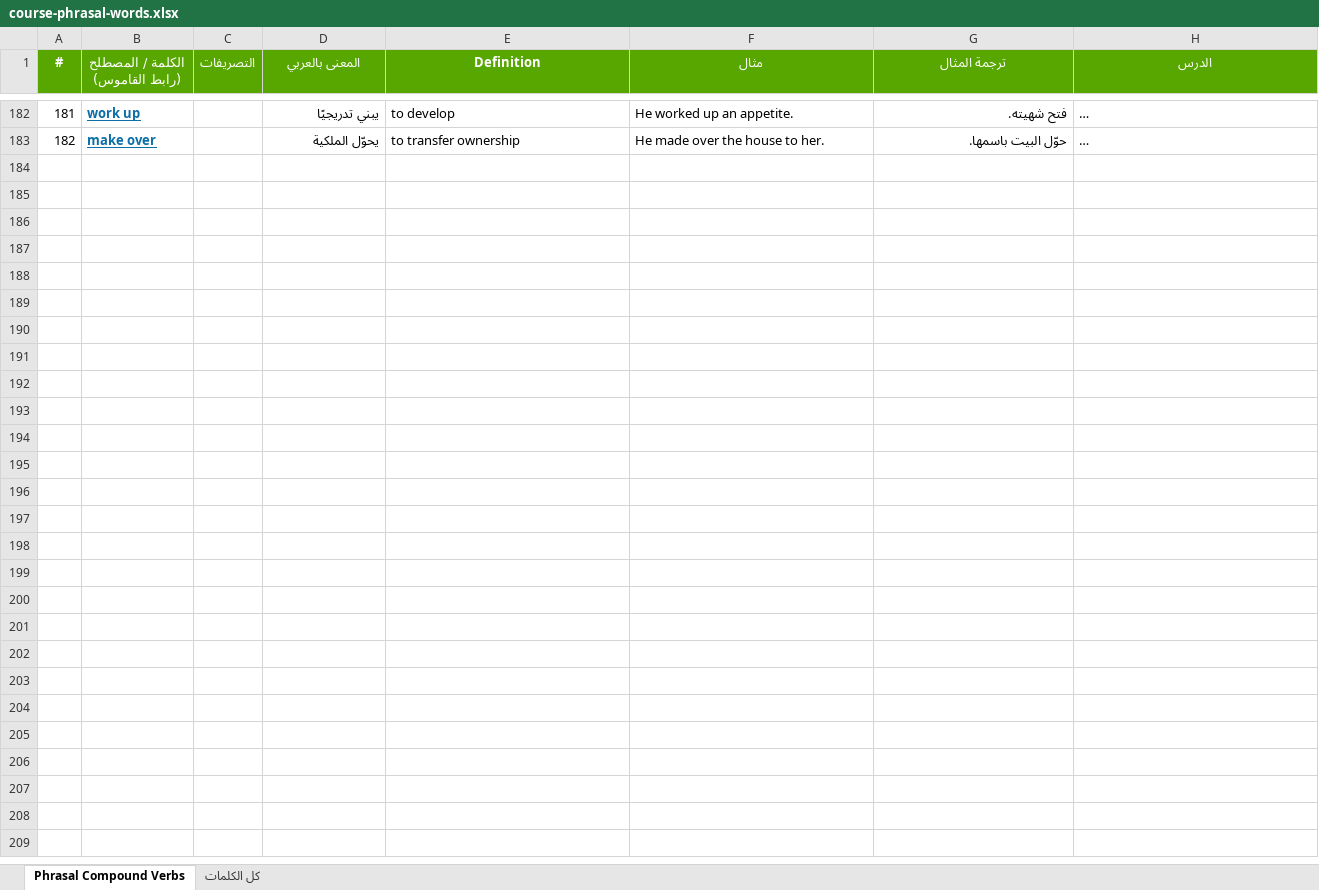
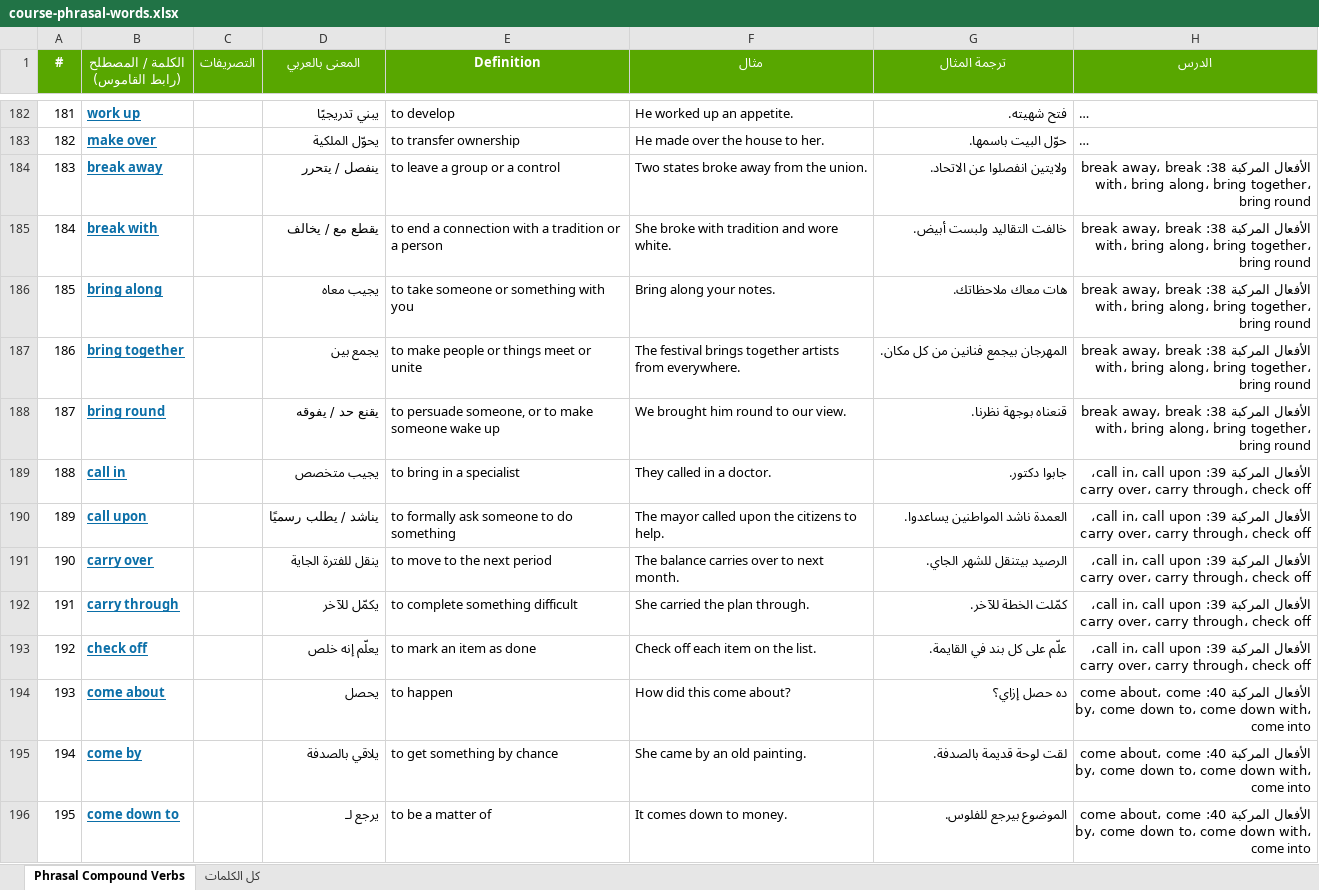
Before and after one commit to poetry-discoverer/poetry-journey, an Excel workbook: pdf/course-phrasal-words.xlsx, sheet Phrasal Compound Verbs, drawn as a sheet; only a part is shown, gaps mark what is left out; long unchanged cells end in …; values as stored, in another font and other column widths than the file's, no borders; the diff covers the shown part only; the diff names each change by its address in the sheet, - before the commit and + after, or states it on an @@ line.

```diff
--- a/pdf/course-phrasal-words.xlsx (sheet Phrasal Compound Verbs)
+++ b/pdf/course-phrasal-words.xlsx (sheet Phrasal Compound Verbs)
+row 184: 183 | break away |  | ينفصل / يتحرر | to leave a group or a control | Two states broke away from the union. | ولايتين انفصلوا عن الاتحاد. | الأفعال المركبة 38: break away، break with، bring along، bring together، bring round
+row 185: 184 | break with |  | يقطع مع / يخالف | to end a connection with a tradition or a person | She broke with tradition and wore white. | خالفت التقاليد ولبست أبيض. | الأفعال المركبة 38: break away، break with، bring along، bring together، bring round
+row 186: 185 | bring along |  | يجيب معاه | to take someone or something with you | Bring along your notes. | هات معاك ملاحظاتك. | الأفعال المركبة 38: break away، break with، bring along، bring together، bring round
+row 187: 186 | bring together |  | يجمع بين | to make people or things meet or unite | The festival brings together artists from everywhere. | المهرجان بيجمع فنانين من كل مكان. | الأفعال المركبة 38: break away، break with، bring along، bring together، bring round
+row 188: 187 | bring round |  | يقنع حد / يفوقه | to persuade someone, or to make someone wake up | We brought him round to our view. | قنعناه بوجهة نظرنا. | الأفعال المركبة 38: break away، break with، bring along، bring together، bring round
+row 189: 188 | call in |  | يجيب متخصص | to bring in a specialist | They called in a doctor. | جابوا دكتور. | الأفعال المركبة 39: call in، call upon، carry over، carry through، check off
+row 190: 189 | call upon |  | يناشد / يطلب رسميًا | to formally ask someone to do something | The mayor called upon the citizens to help. | العمدة ناشد المواطنين يساعدوا. | الأفعال المركبة 39: call in، call upon، carry over، carry through، check off
+row 191: 190 | carry over |  | ينقل للفترة الجاية | to move to the next period | The balance carries over to next month. | الرصيد بيتنقل للشهر الجاي. | الأفعال المركبة 39: call in، call upon، carry over، carry through، check off
+row 192: 191 | carry through |  | يكمّل للآخر | to complete something difficult | She carried the plan through. | كمّلت الخطة للآخر. | الأفعال المركبة 39: call in، call upon، carry over، carry through، check off
+row 193: 192 | check off |  | يعلّم إنه خلص | to mark an item as done | Check off each item on the list. | علّم على كل بند في القايمة. | الأفعال المركبة 39: call in، call upon، carry over، carry through، check off
+row 194: 193 | come about |  | يحصل | to happen | How did this come about? | ده حصل إزاي؟ | الأفعال المركبة 40: come about، come by، come down to، come down with، come into
+row 195: 194 | come by |  | يلاقي بالصدفة | to get something by chance | She came by an old painting. | لقت لوحة قديمة بالصدفة. | الأفعال المركبة 40: come about، come by، come down to، come down with، come into
+row 196: 195 | come down to |  | يرجع لـ | to be a matter of | It comes down to money. | الموضوع بيرجع للفلوس. | الأفعال المركبة 40: come about، come by، come down to، come down with، come into
```
Also changed, not shown: 12 added rows elsewhere in this sheet, sheet كل الكلمات, pdf/course-verbs-words.xlsx, 11 other files.
